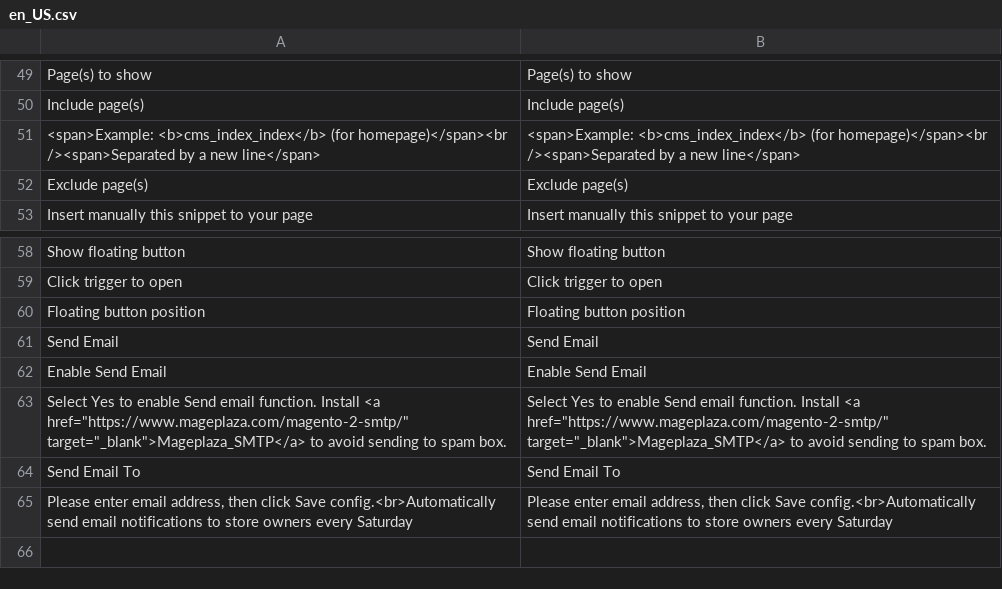
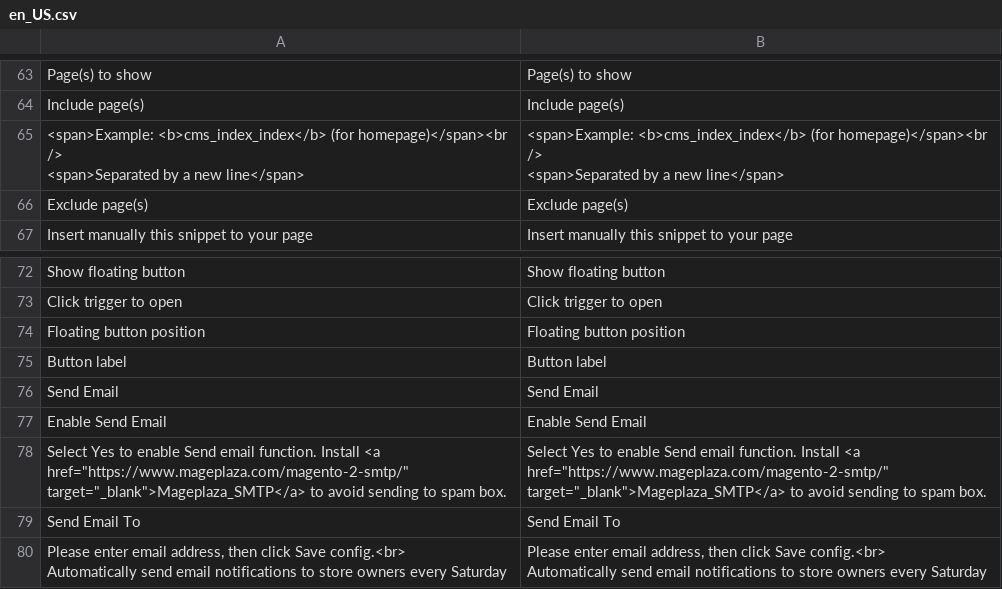
Before and after one commit to magento1211/better-magento-2-popup, a CSV file: i18n/en_US.csv, drawn as a sheet; only a part is shown, gaps mark what is left out; addresses are those after the commit; ↵ is a line break in a cell; the diff covers the shown part only; the diff names each change by its address in the sheet, - before the commit and + after, or states it on an @@ line.

```diff
--- a/i18n/en_US.csv
+++ b/i18n/en_US.csv
-A65: …(for homepage)</span><br /><span>Separated by a…
+A65: …(for homepage)</span><br /> ↵ <span>Separated by a…
-B65: …(for homepage)</span><br /><span>Separated by a…
+B65: …(for homepage)</span><br /> ↵ <span>Separated by a…
+row 75: Button label | Button label
-A80: …click Save config.<br>Automatically send email…
+A80: …click Save config.<br> ↵ Automatically send email…
-B80: …click Save config.<br>Automatically send email…
+B80: …click Save config.<br> ↵ Automatically send email…
```
Also changed, not shown: 16 added rows, 2 removed rows and 2 edited cells elsewhere in this file, 26 other files.
